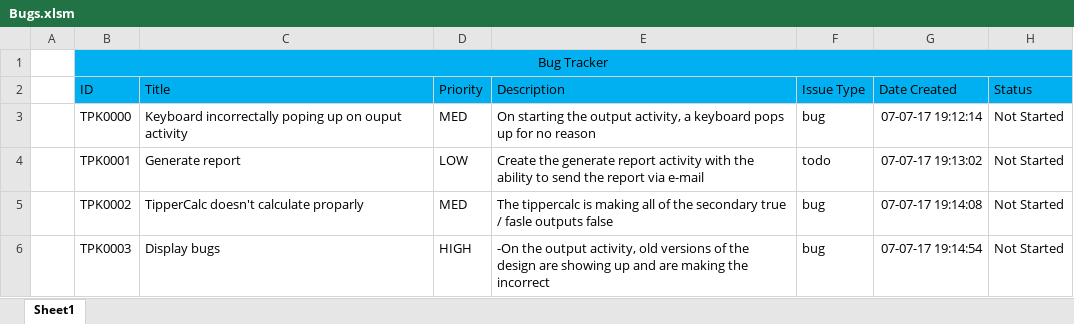
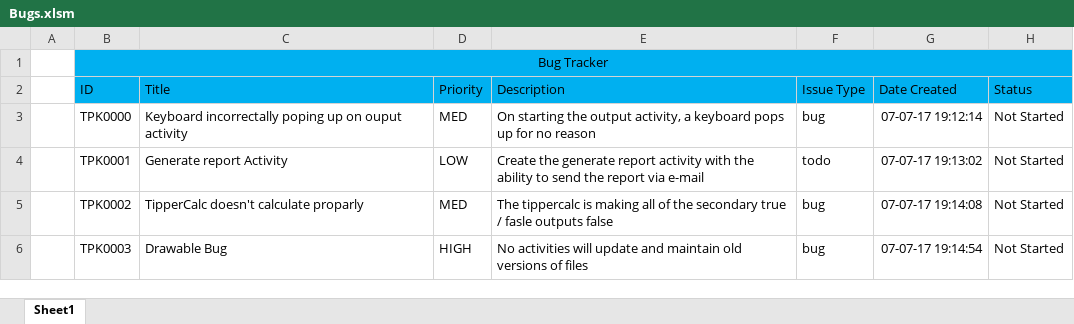
Before and after one commit to Xenarc/TipperKit-Android, an Excel workbook: Bugs.xlsm, sheet Sheet1, drawn as a sheet; values as stored, in another font and other column widths than the file's, no borders; conditional formats not drawn; the diff names each change by its address in the sheet, - before the commit and + after, or states it on an @@ line.

```diff
--- a/Bugs.xlsm (sheet Sheet1)
+++ b/Bugs.xlsm (sheet Sheet1)
-C4 (Title): Generate report
+C4 (Title): Generate report Activity
-C6 (Title): Display bugs
+C6 (Title): Drawable Bug
-E6 (Description): -On the output activity, old versions of the design are showing up and are making the incorrect
+E6 (Description): No activities will update and maintain old versions of files
```
Also changed, not shown: 36 other files.
